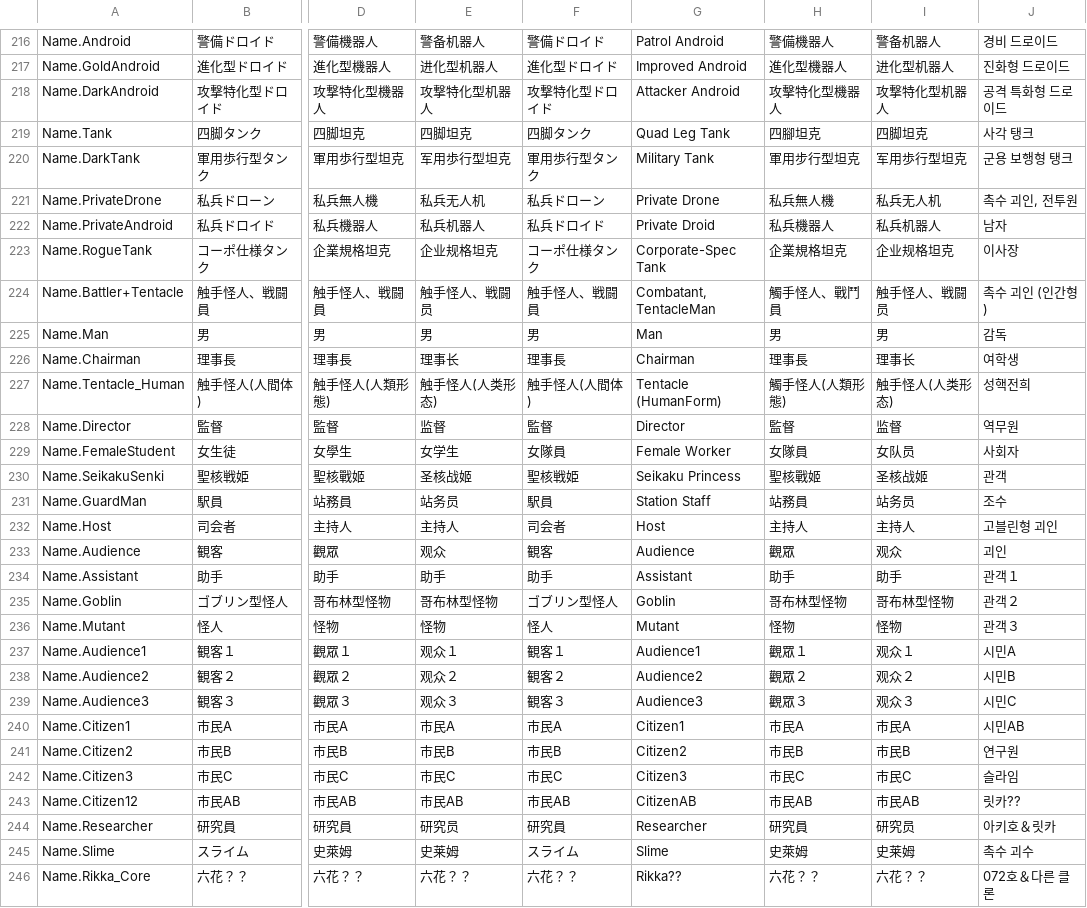
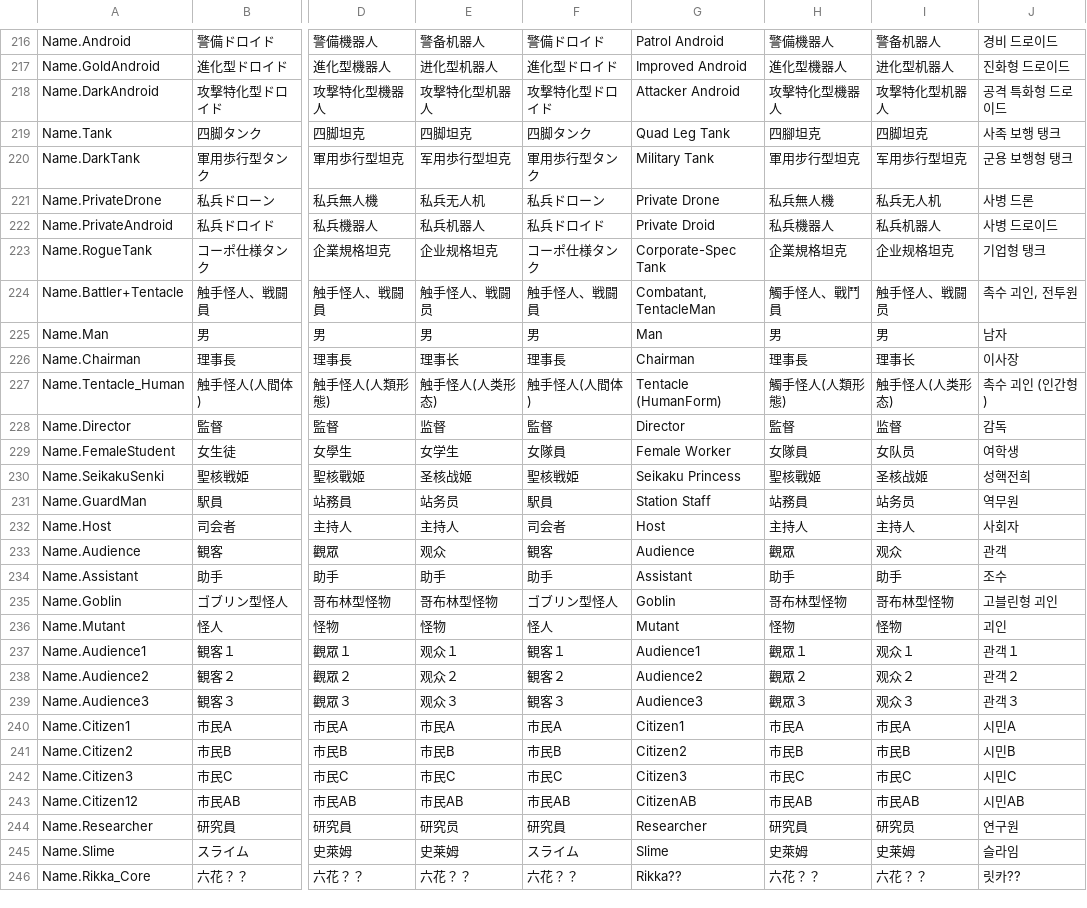
Before and after one commit to maryphun/MagicalHeroines, a CSV file: Assets/Resources/LocalizationSheet/System.csv, drawn as a sheet; only a part is shown, gaps mark what is left out; the diff covers the shown part only; the diff names each change by its address in the sheet, - before the commit and + after, or states it on an @@ line.

```diff
--- a/Assets/Resources/LocalizationSheet/System.csv
+++ b/Assets/Resources/LocalizationSheet/System.csv
-J219: 사각 탱크
+J219: 사족 보행 탱크
-J221: 촉수 괴인, 전투원
+J221: 사병 드론
-J222: 남자
+J222: 사병 드로이드
-J223: 이사장
+J223: 기업형 탱크
-J224: 촉수 괴인 (인간형)
+J224: 촉수 괴인, 전투원
-J225: 감독
+J225: 남자
-J226: 여학생
+J226: 이사장
-J227: 성핵전희
+J227: 촉수 괴인 (인간형)
-J228: 역무원
+J228: 감독
-J229: 사회자
+J229: 여학생
-J230: 관객
+J230: 성핵전희
-J231: 조수
+J231: 역무원
-J232: 고블린형 괴인
+J232: 사회자
-J233: 괴인
+J233: 관객
-J234: 관객１
+J234: 조수
-J235: 관객２
+J235: 고블린형 괴인
-J236: 관객３
+J236: 괴인
-J237: 시민A
+J237: 관객１
-J238: 시민B
+J238: 관객２
-J239: 시민C
+J239: 관객３
-J240: 시민AB
+J240: 시민A
-J241: 연구원
+J241: 시민B
-J242: 슬라임
+J242: 시민C
-J243: 릿카??
+J243: 시민AB
-J244: 아키호＆릿카
+J244: 연구원
-J245: 촉수 괴수
+J245: 슬라임
-J246: 072호＆다른 클론
+J246: 릿카??
```
Also changed, not shown: 95 edited cells elsewhere in this file, Assets/Resources/LocalizationSheet/Akiho.csv, Assets/Resources/LocalizationSheet/DLCメインストーリー.csv, 17 other files.
